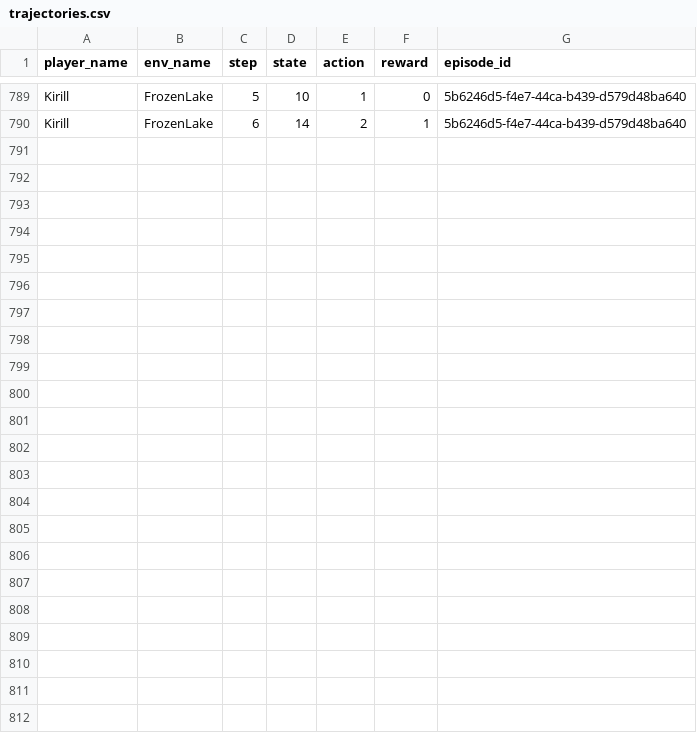
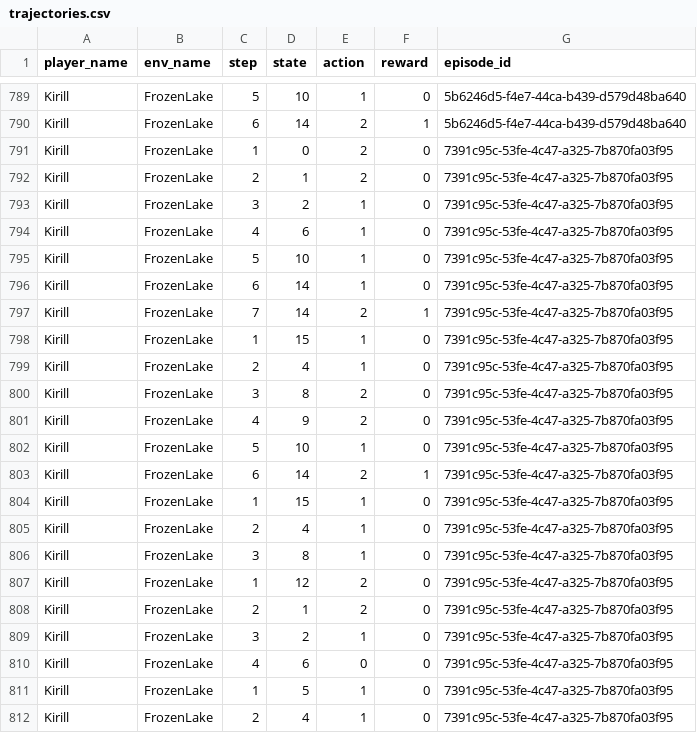
Before and after one commit to kirsalfetnik/gymnasium_human_feedback, a CSV file: trajectories.csv, drawn as a sheet; only a part is shown, gaps mark what is left out.

Commit message:
appended new entry to csv

```diff
--- a/trajectories.csv
+++ b/trajectories.csv
@@ -790 +790,23 @@ Kirill,FrozenLake,5,10,1,0,5b6246d5-f4e7-44ca-b439-d579d48ba640
 Kirill,FrozenLake,6,14,2,1,5b6246d5-f4e7-44ca-b439-d579d48ba640
+Kirill,FrozenLake,1,0,2,0,7391c95c-53fe-4c47-a325-7b870fa03f95
+Kirill,FrozenLake,2,1,2,0,7391c95c-53fe-4c47-a325-7b870fa03f95
+Kirill,FrozenLake,3,2,1,0,7391c95c-53fe-4c47-a325-7b870fa03f95
+Kirill,FrozenLake,4,6,1,0,7391c95c-53fe-4c47-a325-7b870fa03f95
+Kirill,FrozenLake,5,10,1,0,7391c95c-53fe-4c47-a325-7b870fa03f95
+Kirill,FrozenLake,6,14,1,0,7391c95c-53fe-4c47-a325-7b870fa03f95
+Kirill,FrozenLake,7,14,2,1,7391c95c-53fe-4c47-a325-7b870fa03f95
+Kirill,FrozenLake,1,15,1,0,7391c95c-53fe-4c47-a325-7b870fa03f95
+Kirill,FrozenLake,2,4,1,0,7391c95c-53fe-4c47-a325-7b870fa03f95
+Kirill,FrozenLake,3,8,2,0,7391c95c-53fe-4c47-a325-7b870fa03f95
+Kirill,FrozenLake,4,9,2,0,7391c95c-53fe-4c47-a325-7b870fa03f95
+Kirill,FrozenLake,5,10,1,0,7391c95c-53fe-4c47-a325-7b870fa03f95
+Kirill,FrozenLake,6,14,2,1,7391c95c-53fe-4c47-a325-7b870fa03f95
+Kirill,FrozenLake,1,15,1,0,7391c95c-53fe-4c47-a325-7b870fa03f95
+Kirill,FrozenLake,2,4,1,0,7391c95c-53fe-4c47-a325-7b870fa03f95
+Kirill,FrozenLake,3,8,1,0,7391c95c-53fe-4c47-a325-7b870fa03f95
+Kirill,FrozenLake,1,12,2,0,7391c95c-53fe-4c47-a325-7b870fa03f95
+Kirill,FrozenLake,2,1,2,0,7391c95c-53fe-4c47-a325-7b870fa03f95
+Kirill,FrozenLake,3,2,1,0,7391c95c-53fe-4c47-a325-7b870fa03f95
+Kirill,FrozenLake,4,6,0,0,7391c95c-53fe-4c47-a325-7b870fa03f95
+Kirill,FrozenLake,1,5,1,0,7391c95c-53fe-4c47-a325-7b870fa03f95
+Kirill,FrozenLake,2,4,1,0,7391c95c-53fe-4c47-a325-7b870fa03f95
```
Also changed, not shown: rewards.csv.
